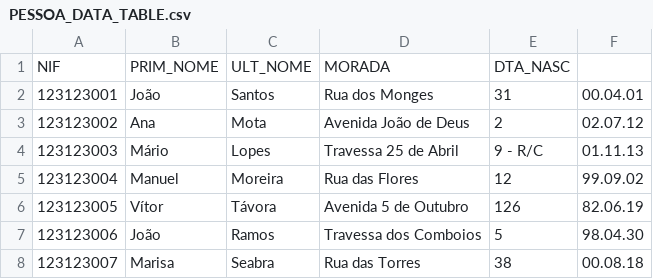
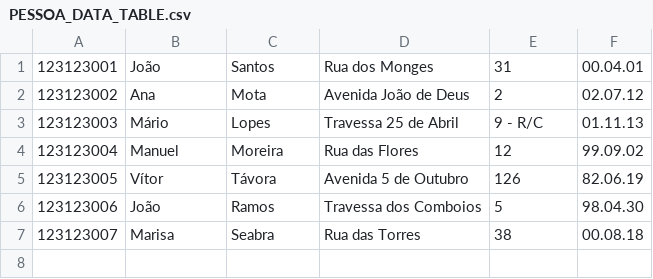
Before and after one commit to Projetos-IPL/Hospital-Database, a CSV file: loader/csv_data/PESSOA_DATA_TABLE.csv, drawn as a sheet; the diff names each change by its address in the sheet, - before the commit and + after, or states it on an @@ line.

Commit message:
new data files

```diff
--- a/loader/csv_data/PESSOA_DATA_TABLE.csv
+++ b/loader/csv_data/PESSOA_DATA_TABLE.csv
-row 1: NIF | PRIM_NOME | ULT_NOME | MORADA | DTA_NASC
```
Also changed, not shown: loader/csv_data/AREA_ATUACAO_DATA_TABLE.csv, loader/csv_data/TIPO_CIRURGIA_DATA_TABLE.csv, 12 other files.
